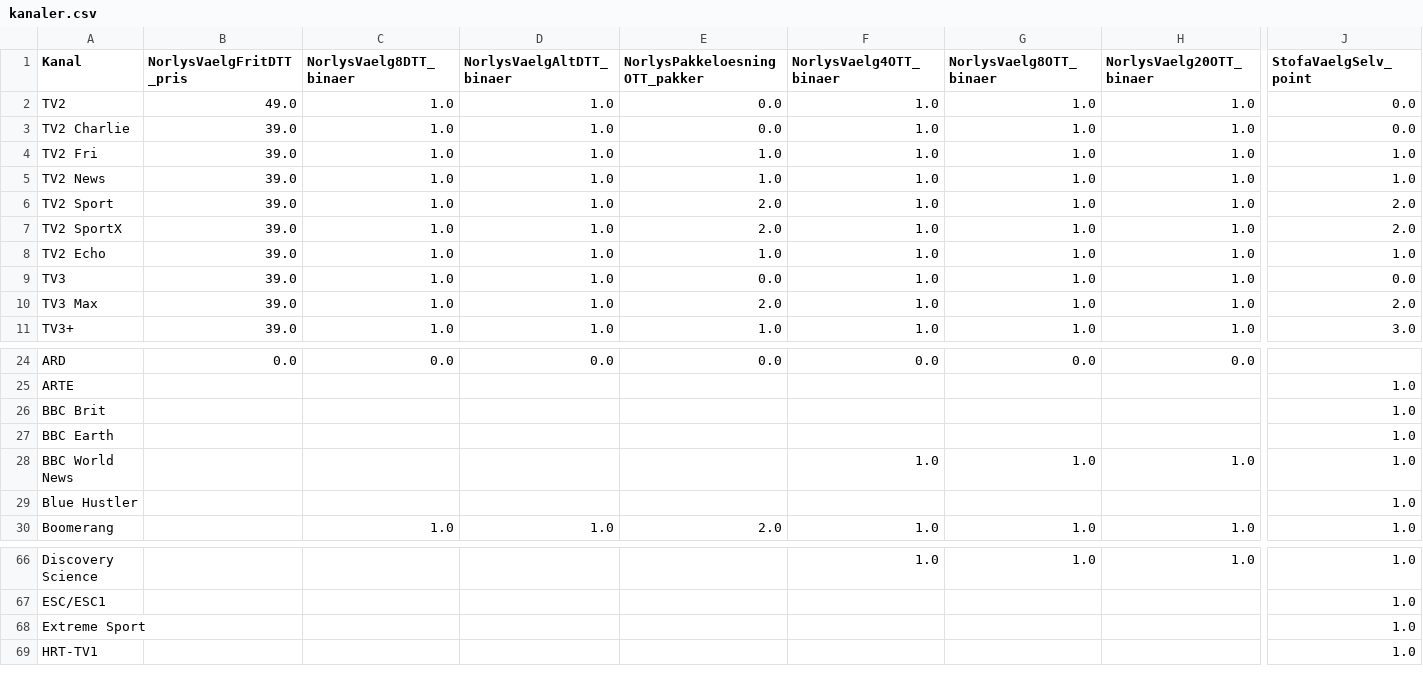
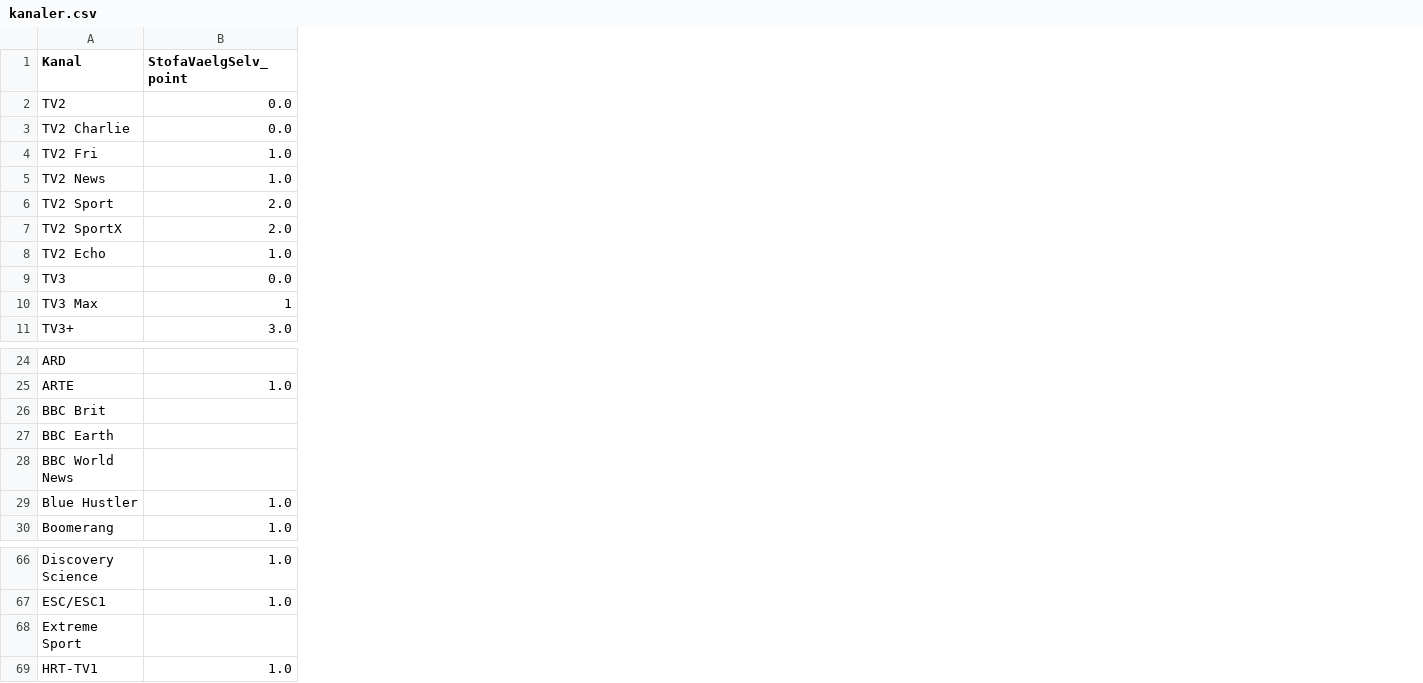
Before and after one commit to CWJNor/kanalcsv, a CSV file: kanaler.csv, drawn as a sheet; only a part is shown, gaps mark what is left out; removed rows and columns are numbered as before the commit, all else as after; the diff covers the shown part only; the diff names each change by its address in the sheet, - before the commit and + after, or states it on an @@ line.

Commit message:
Opdateret kanalcsv fil

```diff
--- a/kanaler.csv
+++ b/kanaler.csv
-column B (NorlysVaelgFritDTT_pris), rows 2-11: 49.0 | 39.0 | 39.0 | 39.0 | 39.0 | 39.0 | 39.0 | 39.0 | 39.0 | 39.0; row 24: 0.0
-column C (NorlysVaelg8DTT_binaer), rows 2-11: all 1.0; rows 24-30: 0.0 |  |  |  |  |  | 1.0
-column D (NorlysVaelgAltDTT_binaer), rows 2-11: all 1.0; rows 24-30: 0.0 |  |  |  |  |  | 1.0
-column E (NorlysPakkeloesningOTT_pakker), rows 2-11: 0.0 | 0.0 | 1.0 | 1.0 | 2.0 | 2.0 | 1.0 | 0.0 | 2.0 | 1.0; rows 24-30: 0.0 |  |  |  |  |  | 2.0
-column F (NorlysVaelg4OTT_binaer), rows 2-11: all 1.0; rows 24-30: 0.0 |  |  |  | 1.0 |  | 1.0; row 66: 1.0
-column G (NorlysVaelg8OTT_binaer), rows 2-11: all 1.0; rows 24-30: 0.0 |  |  |  | 1.0 |  | 1.0; row 66: 1.0
-column H (NorlysVaelg20OTT_binaer), rows 2-11: all 1.0; rows 24-30: 0.0 |  |  |  | 1.0 |  | 1.0; row 66: 1.0
-B10 (StofaVaelgSelv_point): 2.0
+B10 (StofaVaelgSelv_point): 1
-B26:B28 (StofaVaelgSelv_point): 1.0
+B26:B28 (StofaVaelgSelv_point): (empty)
-B68 (StofaVaelgSelv_point): 1.0
+B68 (StofaVaelgSelv_point): (empty)
```
Also changed, not shown: 4 removed columns elsewhere in this file.
